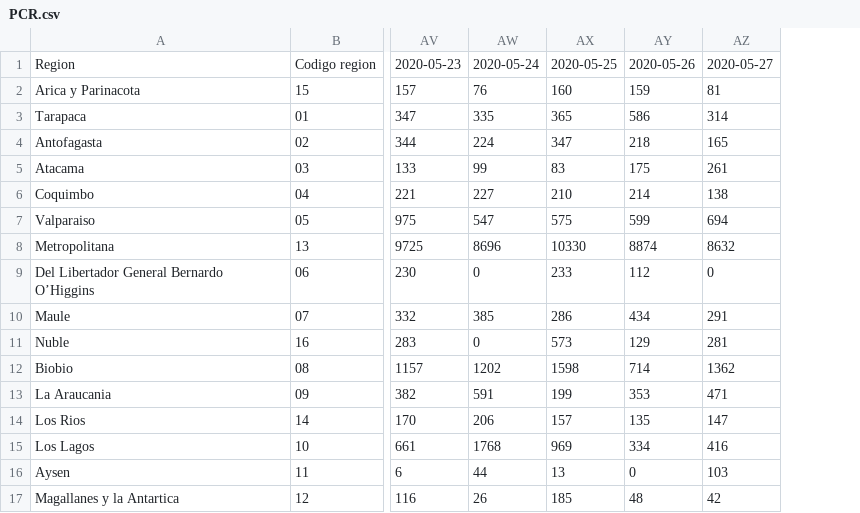
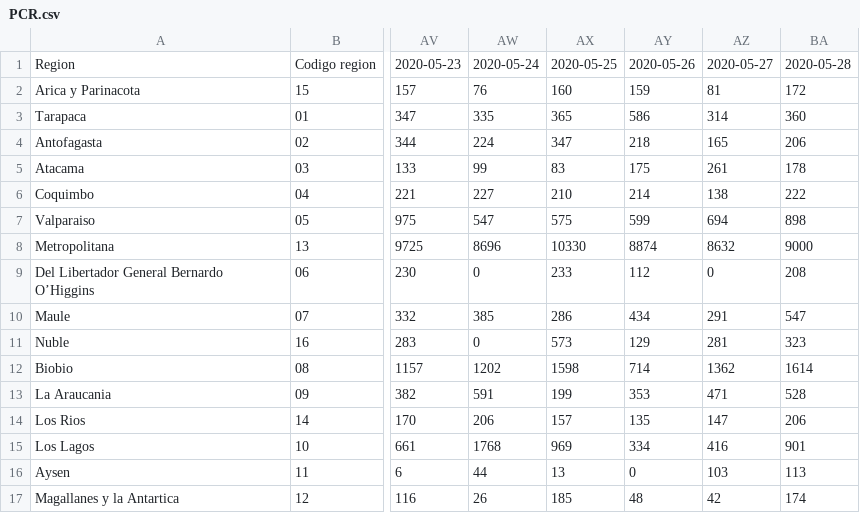
Before and after one commit to jaguridi/Datos-COVID19, a CSV file: input/ReporteDiario/PCR.csv, drawn as a sheet; only a part is shown, gaps mark what is left out; the diff names each change by its address in the sheet, - before the commit and + after, or states it on an @@ line.

Commit message:
ReporteDiario updated

```diff
--- a/input/ReporteDiario/PCR.csv
+++ b/input/ReporteDiario/PCR.csv
+column BA, rows 1-17: 2020-05-28 | 172 | 360 | 206 | 178 | 222 | 898 | 9000 | 208 | 547 | 323 | 1614 | 528 | 206 | 901 | 113 | 174
```
Also changed, not shown: input/ReporteDiario/UCI.csv.
